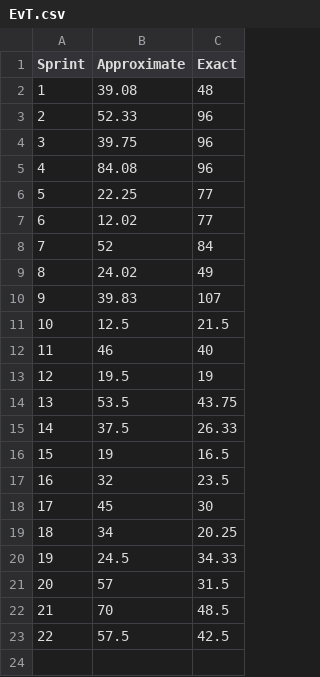
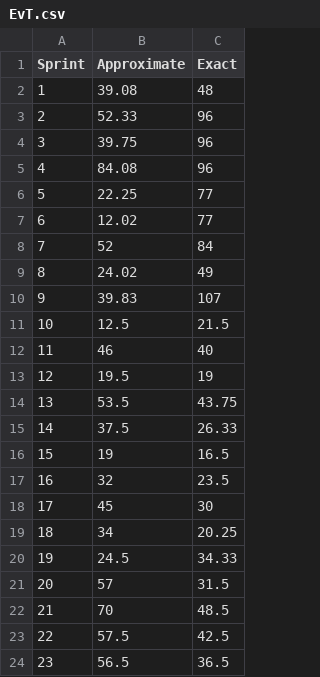
Before and after one commit to SergeJawhari/Percent-Error-Visualization, a CSV file: EvT.csv, drawn as a sheet.

Commit message:
added sprint 23

```diff
--- a/EvT.csv
+++ b/EvT.csv
@@ -23 +23,2 @@ Sprint,Approximate,Exact
 22,57.5,42.5
+23,56.5,36.5
```
Also changed, not shown: 1 other file.
